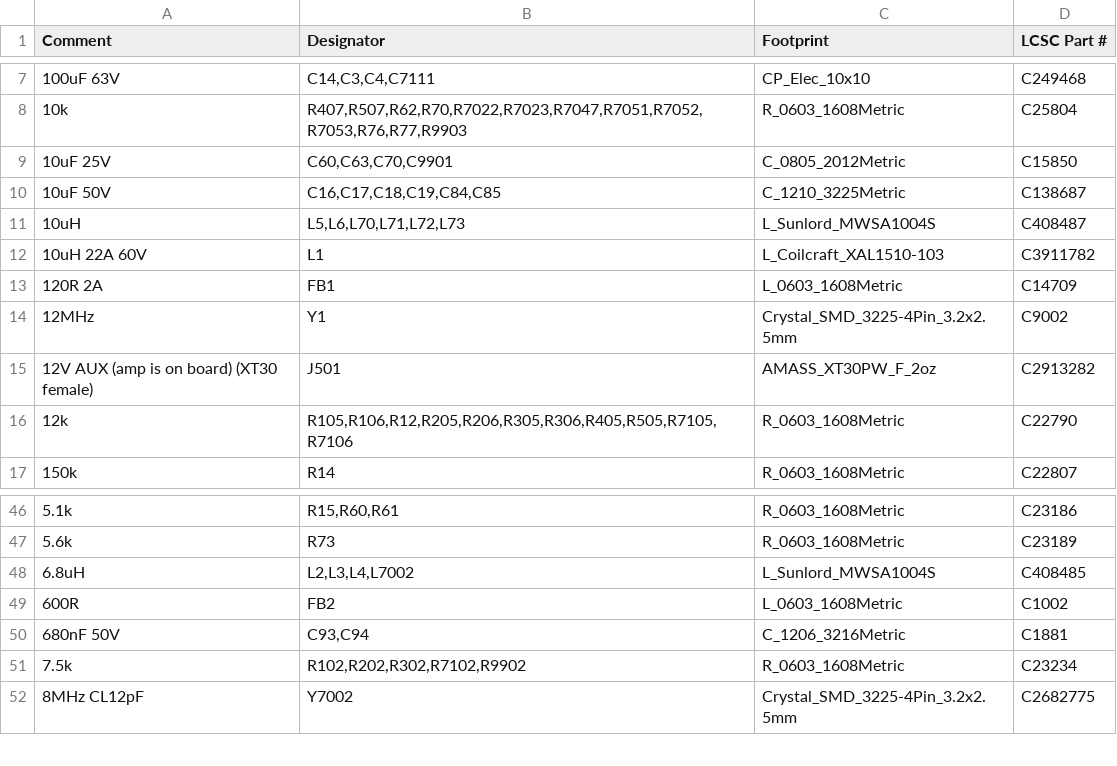
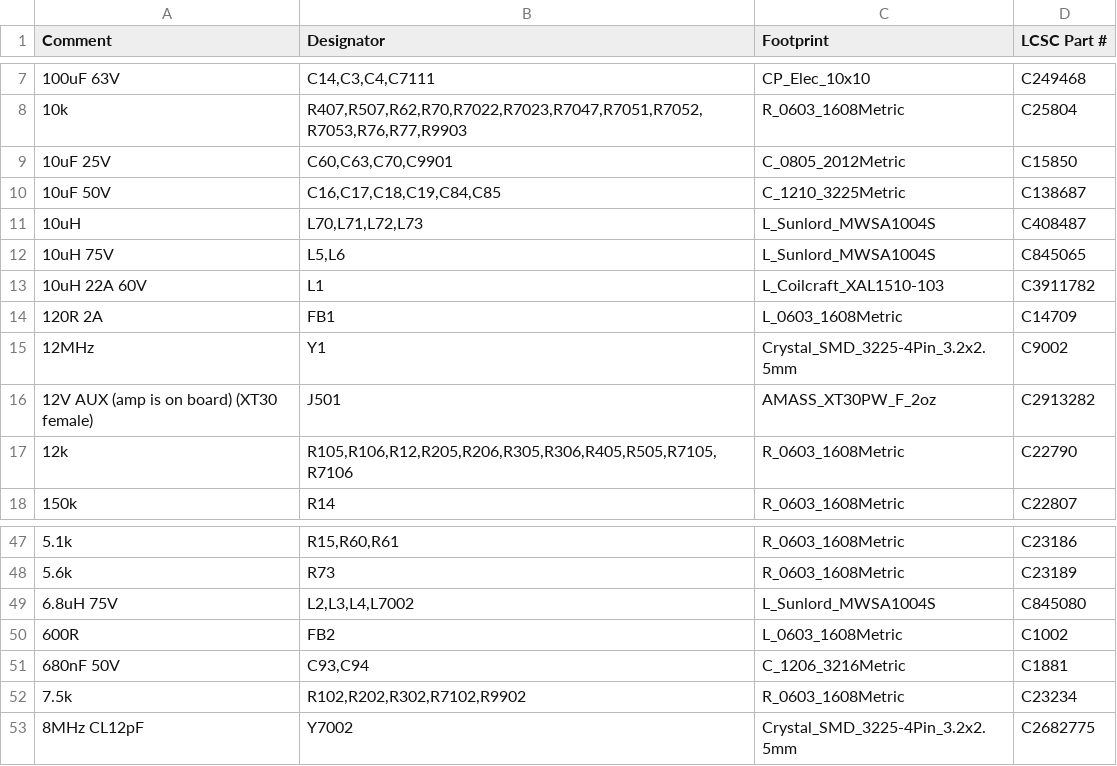
Before and after one commit to jloganolson/logans-first-robot-pcb, a CSV file: manufacturing/jlcpcb/BOM_JLCPCB.csv, drawn as a sheet; only a part is shown, gaps mark what is left out.

```diff
--- a/manufacturing/jlcpcb/BOM_JLCPCB.csv
+++ b/manufacturing/jlcpcb/BOM_JLCPCB.csv
@@ -10,3 +10,4 @@ Comment,Designator,Footprint,LCSC Part #
 10uF 50V,"C16,C17,C18,C19,C84,C85",C_1210_3225Metric,C138687
-10uH,"L5,L6,L70,L71,L72,L73",L_Sunlord_MWSA1004S,C408487
+10uH,"L70,L71,L72,L73",L_Sunlord_MWSA1004S,C408487
+10uH 75V,"L5,L6",L_Sunlord_MWSA1004S,C845065
 10uH 22A 60V,L1,L_Coilcraft_XAL1510-103,C3911782
@@ -47,3 +48,3 @@ Comment,Designator,Footprint,LCSC Part #
 5.6k,R73,R_0603_1608Metric,C23189
-6.8uH,"L2,L3,L4,L7002",L_Sunlord_MWSA1004S,C408485
+6.8uH 75V,"L2,L3,L4,L7002",L_Sunlord_MWSA1004S,C845080
 600R,FB2,L_0603_1608Metric,C1002
```
Also changed, not shown: 58 other files.
